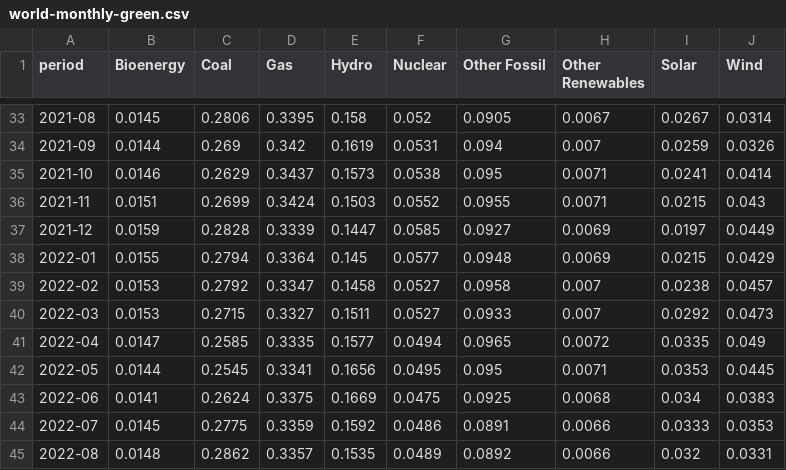
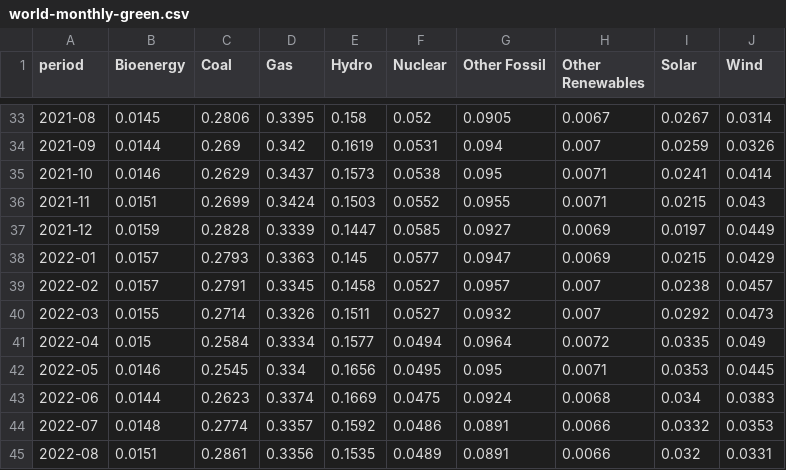
Before and after one commit to digital4better/data, a CSV file: data/mix/world-monthly-green.csv, drawn as a sheet; only a part is shown, gaps mark what is left out; the diff covers the shown part only.

```diff
--- a/data/mix/world-monthly-green.csv
+++ b/data/mix/world-monthly-green.csv
@@ -37,9 +37,9 @@ period,Bioenergy,Coal,Gas,Hydro,Nuclear,Other Fossil,Other Renewables,Solar,Wind
 2021-12,0.0159,0.2828,0.3339,0.1447,0.0585,0.0927,0.0069,0.0197,0.0449
-2022-01,0.0155,0.2794,0.3364,0.145,0.0577,0.0948,0.0069,0.0215,0.0429
-2022-02,0.0153,0.2792,0.3347,0.1458,0.0527,0.0958,0.007,0.0238,0.0457
-2022-03,0.0153,0.2715,0.3327,0.1511,0.0527,0.0933,0.007,0.0292,0.0473
-2022-04,0.0147,0.2585,0.3335,0.1577,0.0494,0.0965,0.0072,0.0335,0.049
-2022-05,0.0144,0.2545,0.3341,0.1656,0.0495,0.095,0.0071,0.0353,0.0445
-2022-06,0.0141,0.2624,0.3375,0.1669,0.0475,0.0925,0.0068,0.034,0.0383
-2022-07,0.0145,0.2775,0.3359,0.1592,0.0486,0.0891,0.0066,0.0333,0.0353
-2022-08,0.0148,0.2862,0.3357,0.1535,0.0489,0.0892,0.0066,0.032,0.0331
+2022-01,0.0157,0.2793,0.3363,0.145,0.0577,0.0947,0.0069,0.0215,0.0429
+2022-02,0.0157,0.2791,0.3345,0.1458,0.0527,0.0957,0.007,0.0238,0.0457
+2022-03,0.0155,0.2714,0.3326,0.1511,0.0527,0.0932,0.007,0.0292,0.0473
+2022-04,0.015,0.2584,0.3334,0.1577,0.0494,0.0964,0.0072,0.0335,0.049
+2022-05,0.0146,0.2545,0.334,0.1656,0.0495,0.095,0.0071,0.0353,0.0445
+2022-06,0.0144,0.2623,0.3374,0.1669,0.0475,0.0924,0.0068,0.034,0.0383
+2022-07,0.0148,0.2774,0.3357,0.1592,0.0486,0.0891,0.0066,0.0332,0.0353
+2022-08,0.0151,0.2861,0.3356,0.1535,0.0489,0.0891,0.0066,0.032,0.0331
```
Also changed, not shown: 94 edited cells elsewhere in this file, data/factor/continent-monthly-green.csv, data/factor/country-yearly-green.csv, 46 other files.
